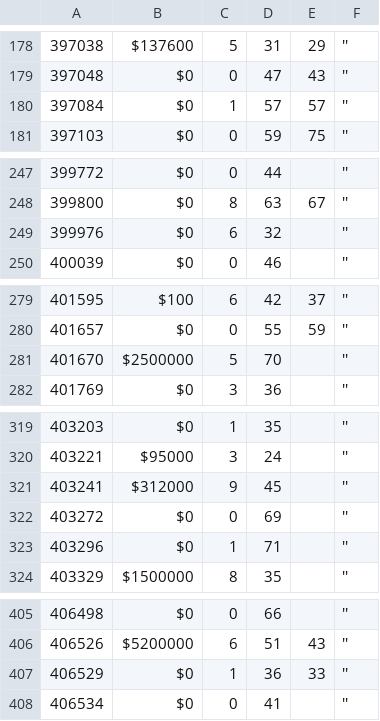
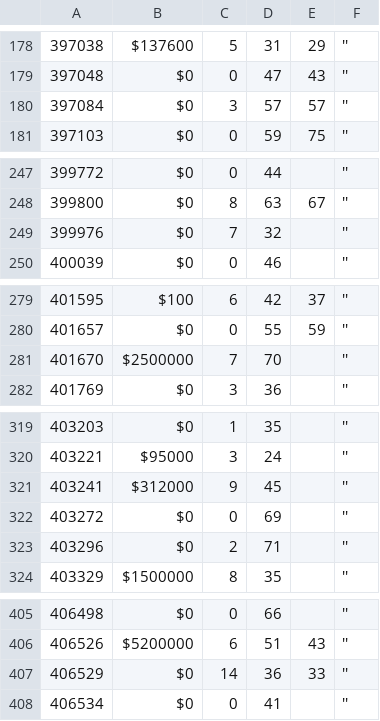
Before and after one commit to multifol-io/site, a CSV file: tools/ReviewSearch/results/ages.csv, drawn as a sheet; only a part is shown, gaps mark what is left out; the diff covers the shown part only.

```diff
--- a/tools/ReviewSearch/results/ages.csv
+++ b/tools/ReviewSearch/results/ages.csv
@@ -179,3 +179,3 @@
 397048,$0,0,47,43,''
-397084,$0,1,57,57,''
+397084,$0,3,57,57,''
 397103,$0,0,59,75,''
@@ -248,3 +248,3 @@
 399800,$0,8,63,67,''
-399976,$0,6,32,,''
+399976,$0,7,32,,''
 400039,$0,0,46,,''
@@ -280,3 +280,3 @@
 401657,$0,0,55,59,''
-401670,$2500000,5,70,,''
+401670,$2500000,7,70,,''
 401769,$0,3,36,,''
@@ -322,3 +322,3 @@
 403272,$0,0,69,,''
-403296,$0,1,71,,''
+403296,$0,2,71,,''
 403329,$1500000,8,35,,''
@@ -406,3 +406,3 @@
 406526,$5200000,6,51,43,''
-406529,$0,1,36,33,''
+406529,$0,14,36,33,''
 406534,$0,0,41,,''
```
Also changed, not shown: 9 edited cells elsewhere in this file, tools/ReviewSearch/results/portfolioSize.csv, 1 other file.
